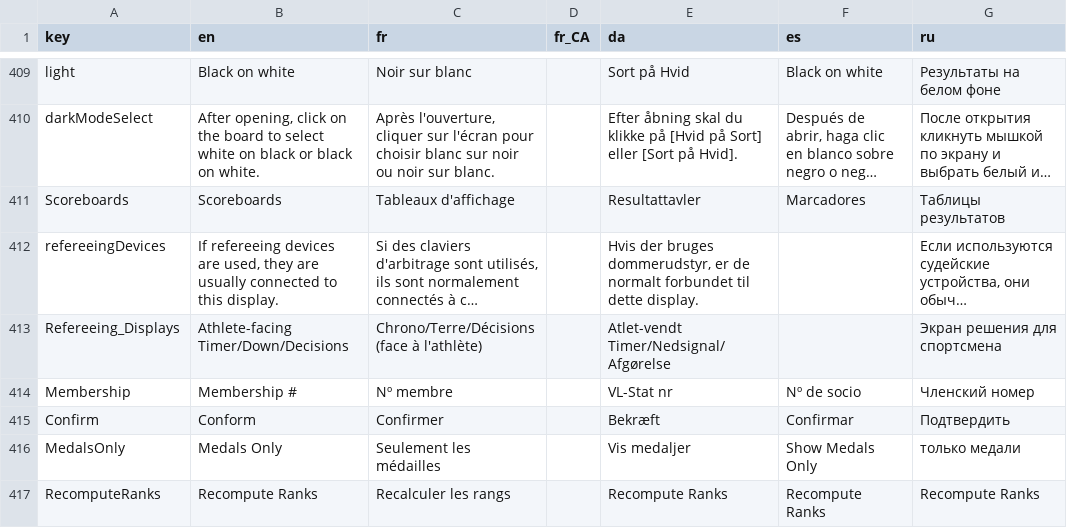
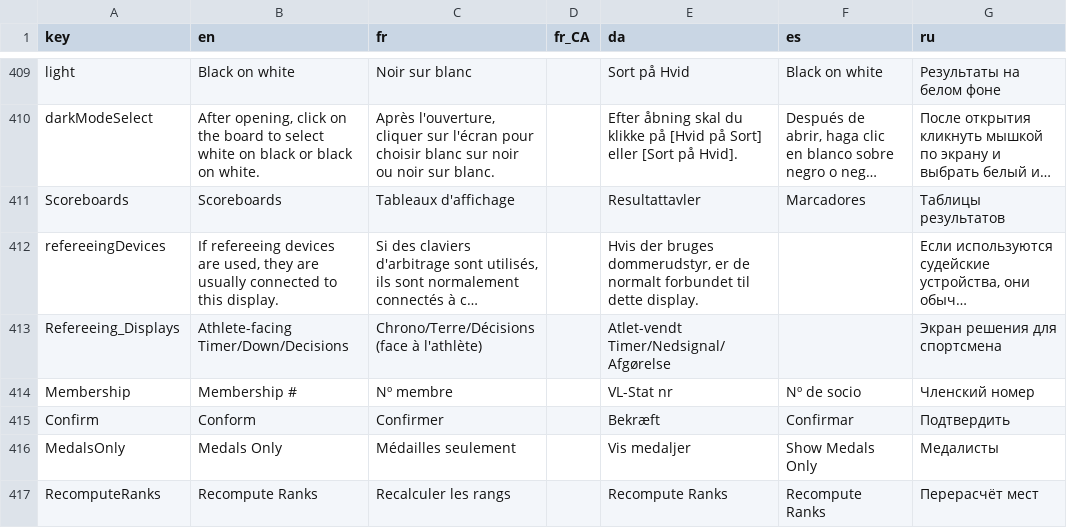
Before and after one commit to jflamy/owlcms4, a CSV file: owlcms/src/main/resources/i18n/translation4.csv, drawn as a sheet; only a part is shown, gaps mark what is left out; long unchanged cells end in ….

Commit message:
#214 filtering for medals

```diff
--- a/owlcms/src/main/resources/i18n/translation4.csv
+++ b/owlcms/src/main/resources/i18n/translation4.csv
@@ -415,3 +415,3 @@ Membership,Membership #,Nº membre,,VL-Stat nr,Nº de socio,Членский н
 Confirm,Conform,Confirmer,,Bekræft,Confirmar,Подтвердить
-MedalsOnly,Medals Only,Seulement les médailles,,Vis medaljer,Show Medals Only,только медали
-RecomputeRanks,Recompute Ranks,Recalculer les rangs,,Recompute Ranks,Recompute Ranks,Recompute Ranks
+MedalsOnly,Medals Only,Médailles seulement,,Vis medaljer,Show Medals Only,Медалисты
+RecomputeRanks,Recompute Ranks,Recalculer les rangs,,Recompute Ranks,Recompute Ranks,Перерасчёт мест
```
